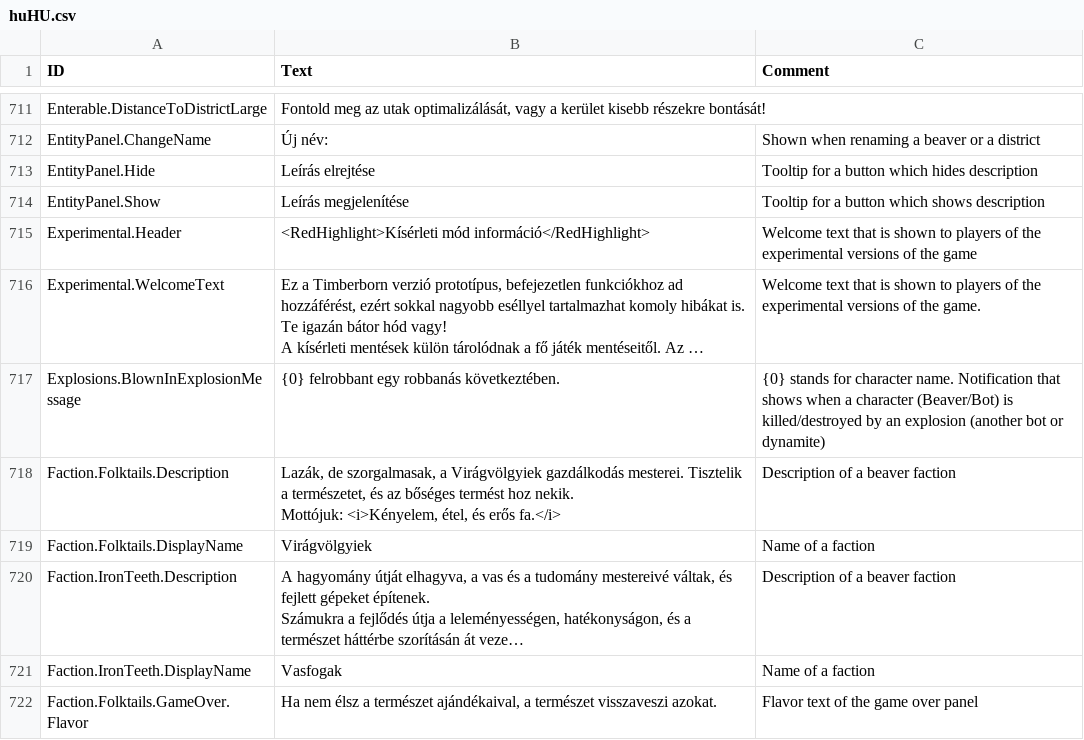
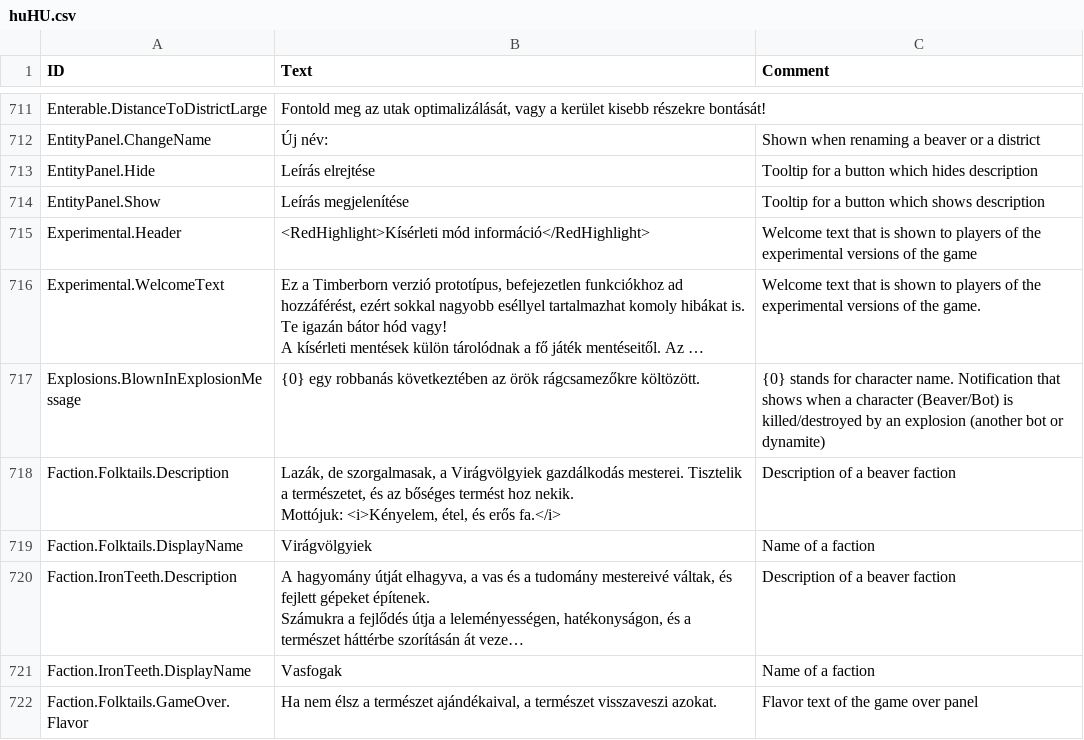
Before and after one commit to thendarion/timberborn-magyaritas, a CSV file: huHU/Localizations/huHU.csv, drawn as a sheet; only a part is shown, gaps mark what is left out; long unchanged cells end in …; the diff names each change by its address in the sheet, - before the commit and + after, or states it on an @@ line.

Commit message:
- új robbanás általi halál üzenet

```diff
--- a/huHU/Localizations/huHU.csv
+++ b/huHU/Localizations/huHU.csv
-B717 (Text): {0} felrobbant egy robbanás következtében.
+B717 (Text): {0} egy robbanás következtében az örök rágcsamezőkre költözött.
```
Also changed, not shown: 1 other file.
